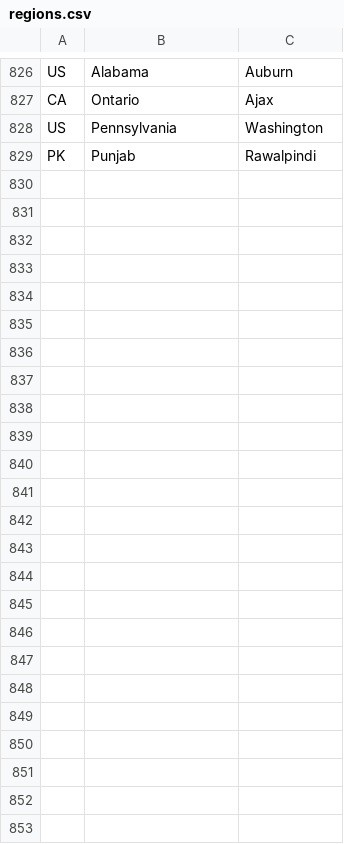
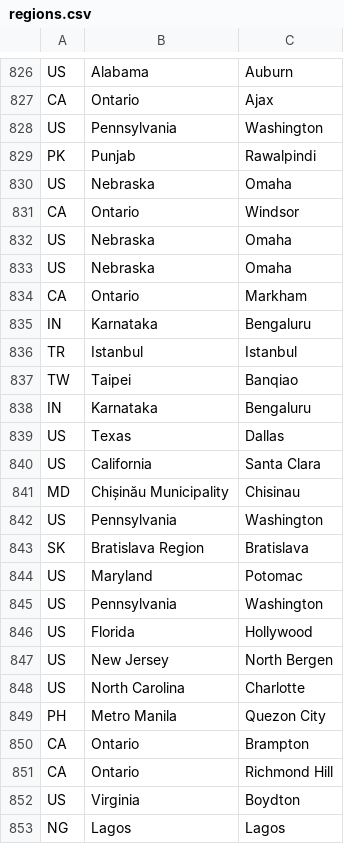
Before and after one commit to adithyarao3103/adithyarao3103.github.io, a CSV file: regions-process/regions.csv, drawn as a sheet; only a part is shown, gaps mark what is left out; the diff names each change by its address in the sheet, - before the commit and + after, or states it on an @@ line.

Commit message:
update regions

```diff
--- a/regions-process/regions.csv
+++ b/regions-process/regions.csv
+row 830: US | Nebraska | Omaha
+row 831: CA | Ontario | Windsor
+row 832: US | Nebraska | Omaha
+row 833: US | Nebraska | Omaha
+row 834: CA | Ontario | Markham
+row 835: IN | Karnataka | Bengaluru
+row 836: TR | Istanbul | Istanbul
+row 837: TW | Taipei | Banqiao
+row 838: IN | Karnataka | Bengaluru
+row 839: US | Texas | Dallas
+row 840: US | California | Santa Clara
+row 841: MD | Chișinău Municipality | Chisinau
+row 842: US | Pennsylvania | Washington
+row 843: SK | Bratislava Region | Bratislava
+row 844: US | Maryland | Potomac
+row 845: US | Pennsylvania | Washington
+row 846: US | Florida | Hollywood
+row 847: US | New Jersey | North Bergen
+row 848: US | North Carolina | Charlotte
+row 849: PH | Metro Manila | Quezon City
+row 850: CA | Ontario | Brampton
+row 851: CA | Ontario | Richmond Hill
+row 852: US | Virginia | Boydton
+row 853: NG | Lagos | Lagos
```
Also changed, not shown: 2 other files.
